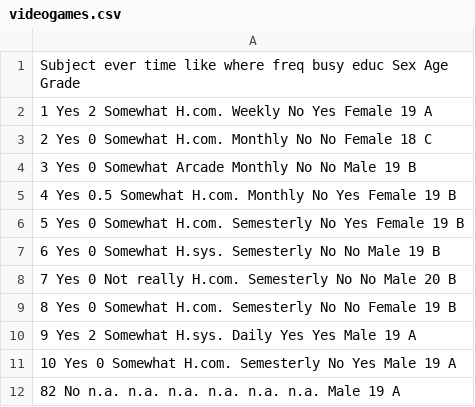
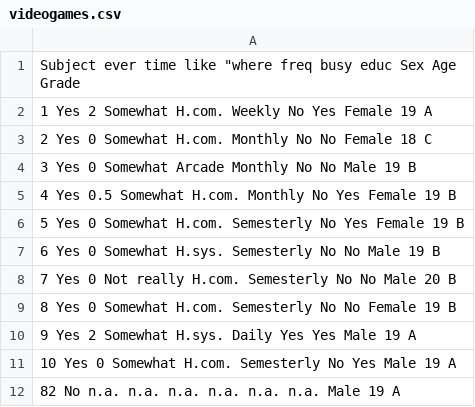
Before and after one commit to karkil2205/Cluster-Analysis, a CSV file: videogames.csv, drawn as a sheet.

Commit message:
Update videogames.csv

```diff
--- a/videogames.csv
+++ b/videogames.csv
@@ -1,2 +1,2 @@
-Subject ever time like where freq busy educ Sex Age Grade
+Subject ever time like "where freq busy educ Sex Age Grade
 1 Yes 2 Somewhat H.com. Weekly No Yes Female 19 A
```
